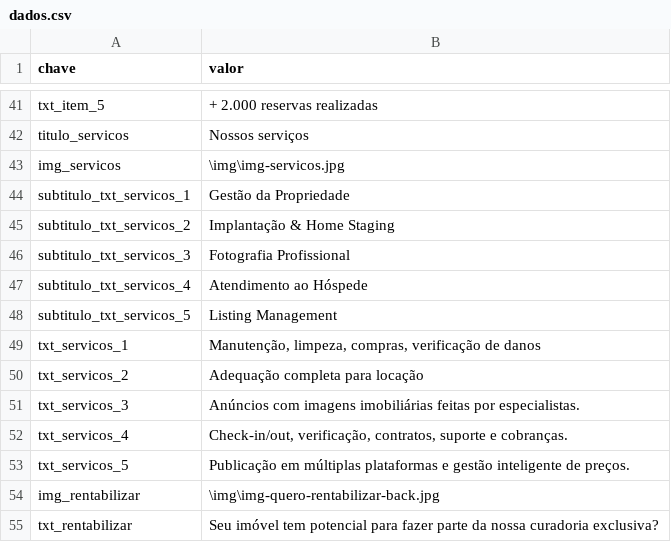
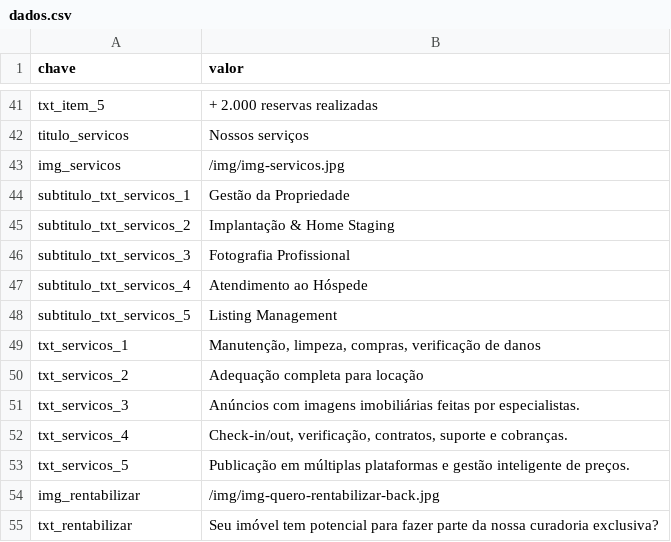
Before and after one commit to likehomepropriedades/rentabilizar, a CSV file: data/dados.csv, drawn as a sheet; only a part is shown, gaps mark what is left out; the diff covers the shown part only.

```diff
--- a/data/dados.csv
+++ b/data/dados.csv
@@ -42,3 +42,3 @@ txt_item_5, + 2.000 reservas realizadas
 titulo_servicos,Nossos serviços
-img_servicos,\img\img-servicos.jpg
+img_servicos,/img/img-servicos.jpg
 subtitulo_txt_servicos_1,Gestão da Propriedade
@@ -53,3 +53,3 @@ txt_servicos_4,"Check-in/out, verificação, contratos, suporte e cobranças."
 txt_servicos_5,Publicação em múltiplas plataformas e gestão inteligente de preços.
-img_rentabilizar,\img\img-quero-rentabilizar-back.jpg
+img_rentabilizar,/img/img-quero-rentabilizar-back.jpg
 txt_rentabilizar,Seu imóvel tem potencial para fazer parte da nossa curadoria exclusiva?
```
Also changed, not shown: 16 edited cells elsewhere in this file.
